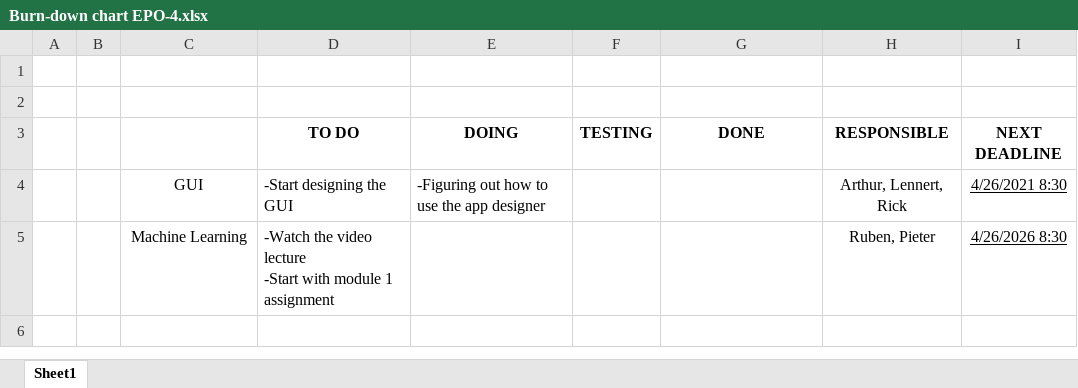
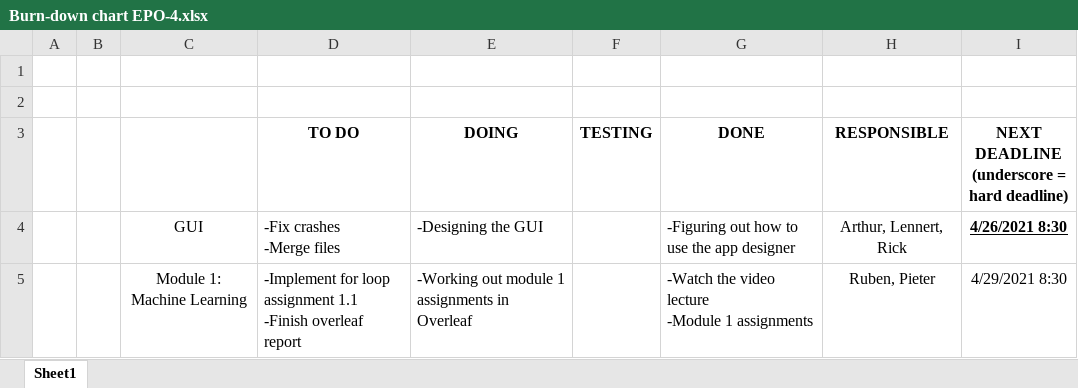
Before and after one commit to RickSteman/EPO-4-A05, an Excel workbook: Planning related/Burn-down chart EPO-4.xlsx, sheet Sheet1, drawn as a sheet; values as stored, in another font and other column widths than the file's, no borders; removed rows and columns are numbered as before the commit, all else as after; ↵ is a line break in a cell; the diff names each change by its address in the sheet, - before the commit and + after, or states it on an @@ line.

```diff
--- a/Planning related/Burn-down chart EPO-4.xlsx (sheet Sheet1)
+++ b/Planning related/Burn-down chart EPO-4.xlsx (sheet Sheet1)
-I3: NEXT DEADLINE
+I3: NEXT DEADLINE ↵ (underscore = hard deadline)
-D4 (TO DO): -Start designing the GUI
+D4 (TO DO): -Fix crashes ↵ -Merge files
-E4 (DOING): -Figuring out how to use the app designer
+E4 (DOING): -Designing the GUI
-G4 (DONE): (empty)
+G4 (DONE): -Figuring out how to use the app designer
-I4 bold: off
+I4 bold: on
-row 5:  |  | Machine Learning | -Watch the video lecture ↵ -Start with module 1 assignment |  |  |  | Ruben, Pieter | 4/26/2026 8:30
+row 5:  |  | Module 1: Machine Learning | -Implement for loop assignment 1.1 ↵ -Finish overleaf report | -Working out module 1 assignments in Overleaf |  | -Watch the video lecture ↵ -Module 1 assignments | Ruben, Pieter | 4/29/2021 8:30
```
Also changed, not shown: 1 other file.
